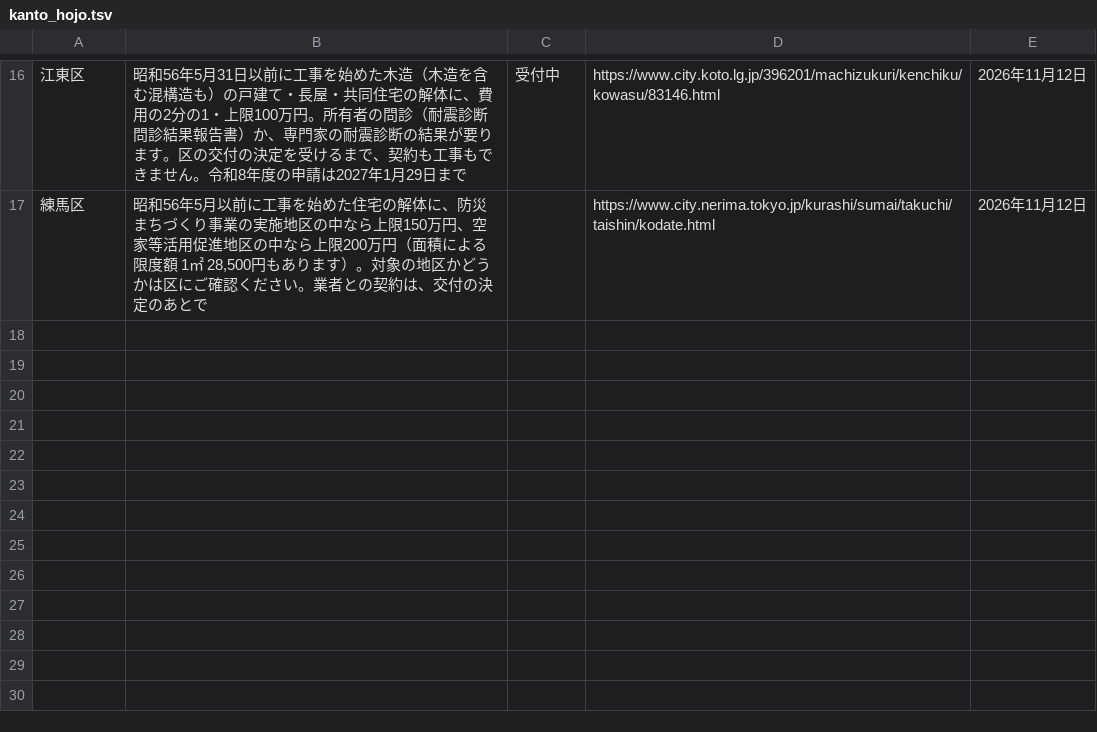
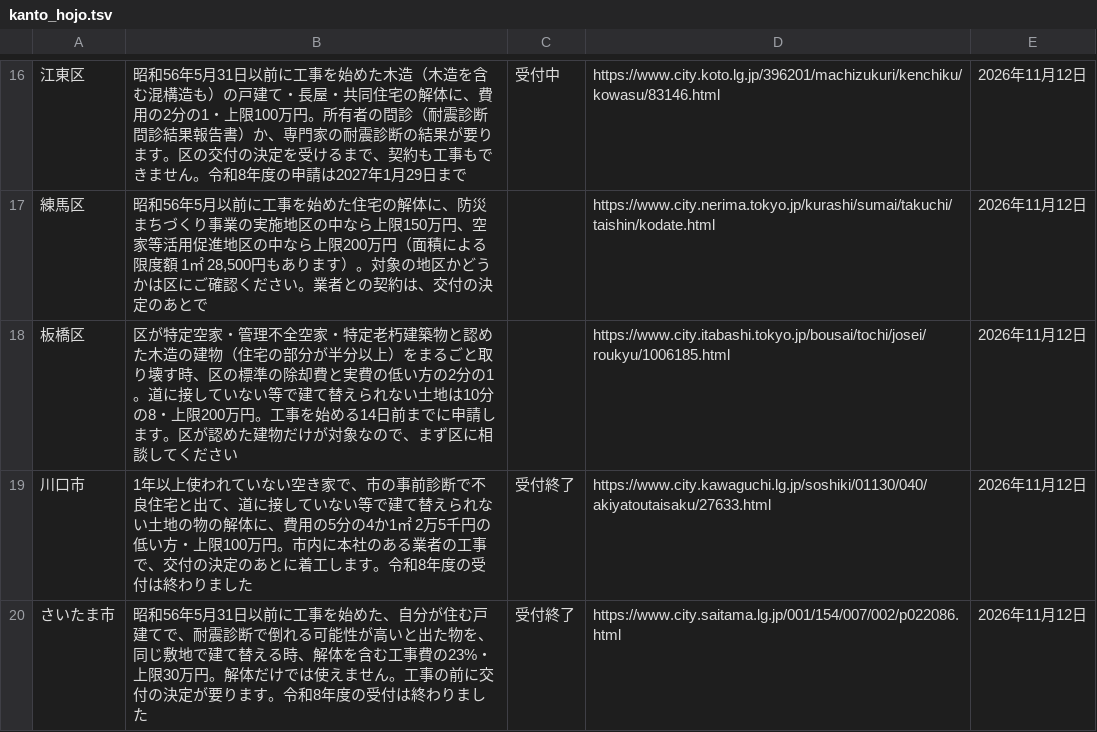
Before and after one commit to oreusa/usagi-fudosan-media, a TSV file: tools/kaitai/kanto_hojo.tsv, drawn as a sheet; only a part is shown, gaps mark what is left out; the diff names each change by its address in the sheet, - before the commit and + after, or states it on an @@ line.

```diff
--- a/tools/kaitai/kanto_hojo.tsv
+++ b/tools/kaitai/kanto_hojo.tsv
+row 18: 板橋区 | 区が特定空家・管理不全空家・特定老朽建築物と認めた木造の建物（住宅の部分が半分以上）をまるごと取り壊す時、区の標準の除却費と実費の低い方の2分の1。道に接していない等で建て替えられない土地は10分の8・上限200万円。工事を始める14日前までに申請します。区が認めた建物だけが対象なので、まず区に相談してください |  | https://www.city.itabashi.tokyo.jp/bousai/tochi/josei/roukyu/1006185.html | 2026年11月12日
+row 19: 川口市 | 1年以上使われていない空き家で、市の事前診断で不良住宅と出て、道に接していない等で建て替えられない土地の物の解体に、費用の5分の4か1㎡ 2万5千円の低い方・上限100万円。市内に本社のある業者の工事で、交付の決定のあとに着工します。令和8年度の受付は終わりました | 受付終了 | https://www.city.kawaguchi.lg.jp/soshiki/01130/040/akiyatoutaisaku/27633.html | 2026年11月12日
+row 20: さいたま市 | 昭和56年5月31日以前に工事を始めた、自分が住む戸建てで、耐震診断で倒れる可能性が高いと出た物を、同じ敷地で建て替える時、解体を含む工事費の23%・上限30万円。解体だけでは使えません。工事の前に交付の決定が要ります。令和8年度の受付は終わりました | 受付終了 | https://www.city.saitama.lg.jp/001/154/007/002/p022086.html | 2026年11月12日
```
Also changed, not shown: 36 other files.
